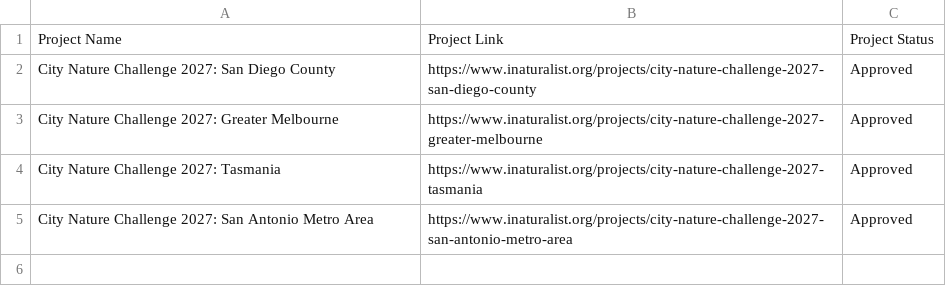
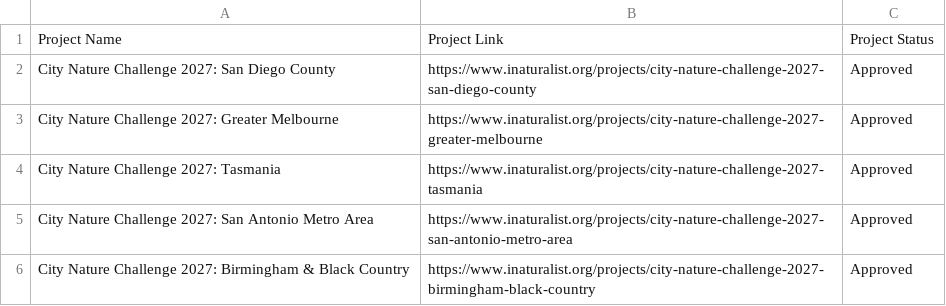
Before and after one commit to alisonkestrel22/cnc-boundary-checker, a CSV file: projects.csv, drawn as a sheet.

Commit message:
Add City Nature Challenge 2027: Birmingham & Black Country
Saved from the boundary check page by lbrody-cas.

```diff
--- a/projects.csv
+++ b/projects.csv
@@ -5 +5,2 @@ City Nature Challenge 2027: Tasmania,https://www.inaturalist.org/projects/city-n
 City Nature Challenge 2027: San Antonio Metro Area,https://www.inaturalist.org/projects/city-nature-challenge-2027-san-antonio-metro-area,Approved
+City Nature Challenge 2027: Birmingham & Black Country,https://www.inaturalist.org/projects/city-nature-challenge-2027-birmingham-black-country,Approved
```
Also changed, not shown: 1 other file.
